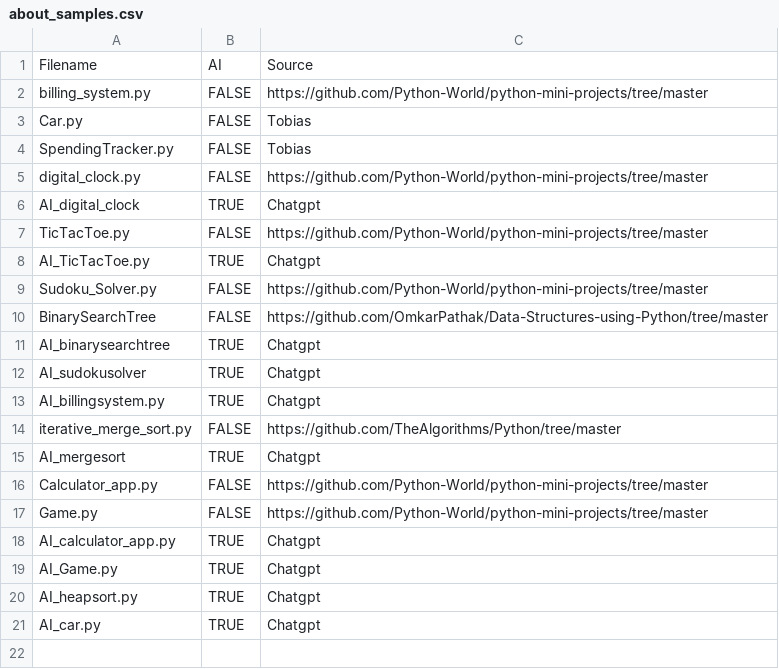
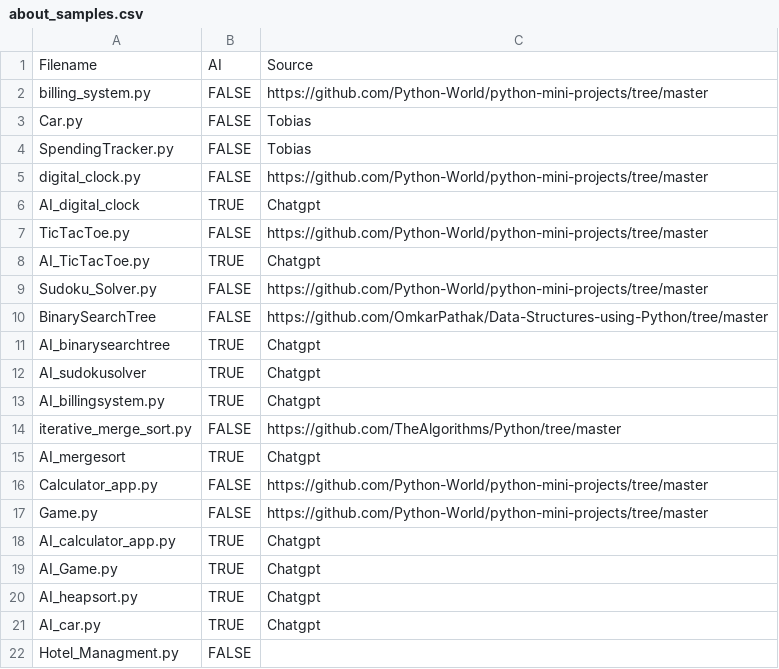
Before and after one commit to CodeJayFlick/DANGER-Repository, a CSV file: Tobias_code_uploads/about_samples.csv, drawn as a sheet.

Commit message:
Update about_samples.csv

```diff
--- a/Tobias_code_uploads/about_samples.csv
+++ b/Tobias_code_uploads/about_samples.csv
@@ -21 +21,2 @@ AI_heapsort.py,TRUE,Chatgpt
 AI_car.py,TRUE,Chatgpt
+Hotel_Managment.py,FALSE,
```
